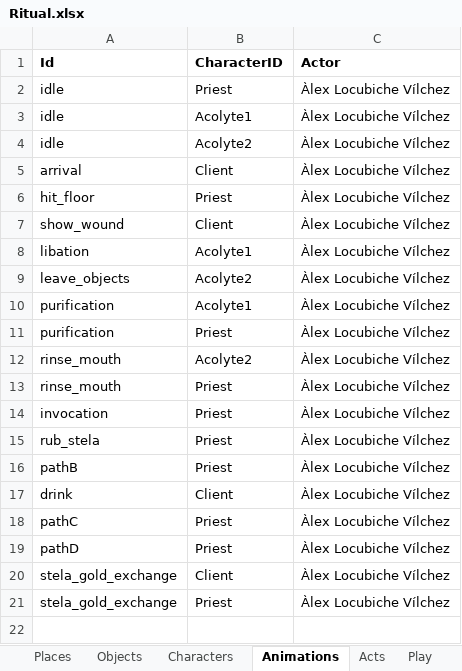
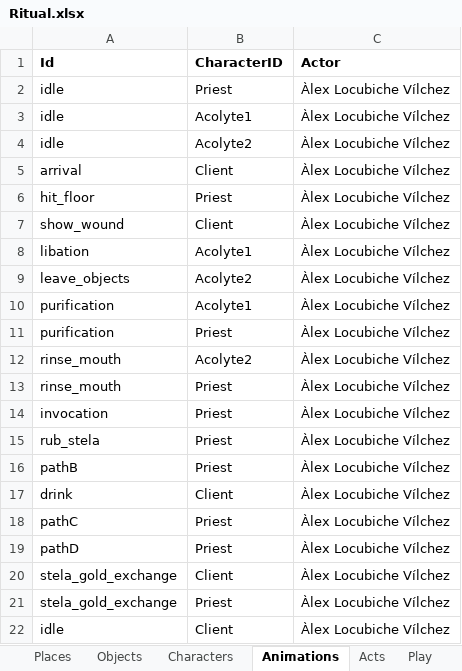
Before and after one commit to lydia-cs/TFM, an Excel workbook: Assets/Resources/Ritual.xlsx, sheet Animations, drawn as a sheet; values as stored, in another font and other column widths than the file's, no borders; the diff names each change by its address in the sheet, - before the commit and + after, or states it on an @@ line.

```diff
--- a/Assets/Resources/Ritual.xlsx (sheet Animations)
+++ b/Assets/Resources/Ritual.xlsx (sheet Animations)
+row 22: idle | Client | Àlex Locubiche Vílchez
```
Also changed, not shown: sheet Play, sheet Objects, sheet Characters, sheet Branches, sheet Environments, sheet AnimEvents, 58 other files.
